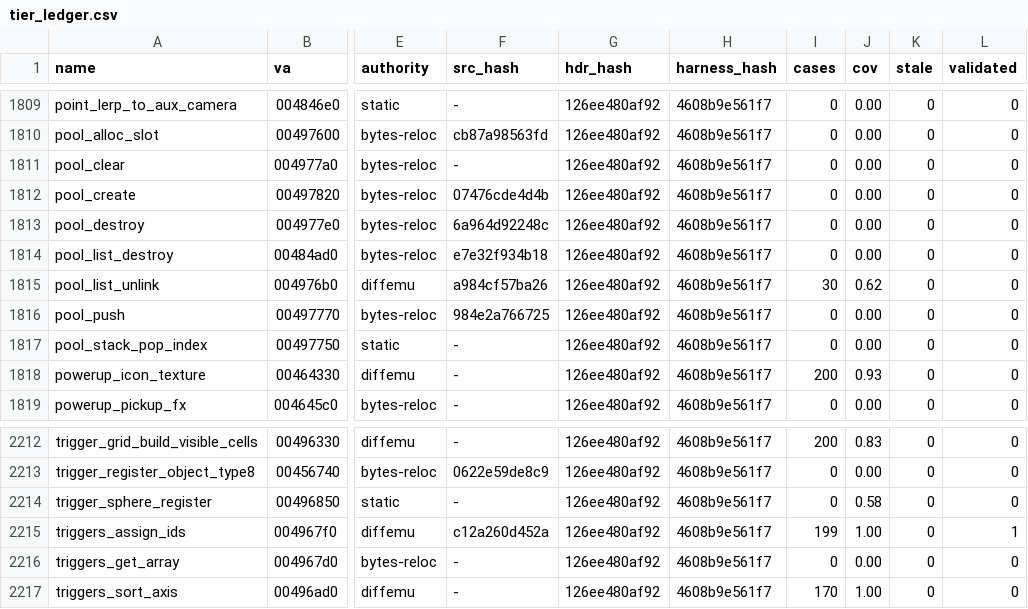
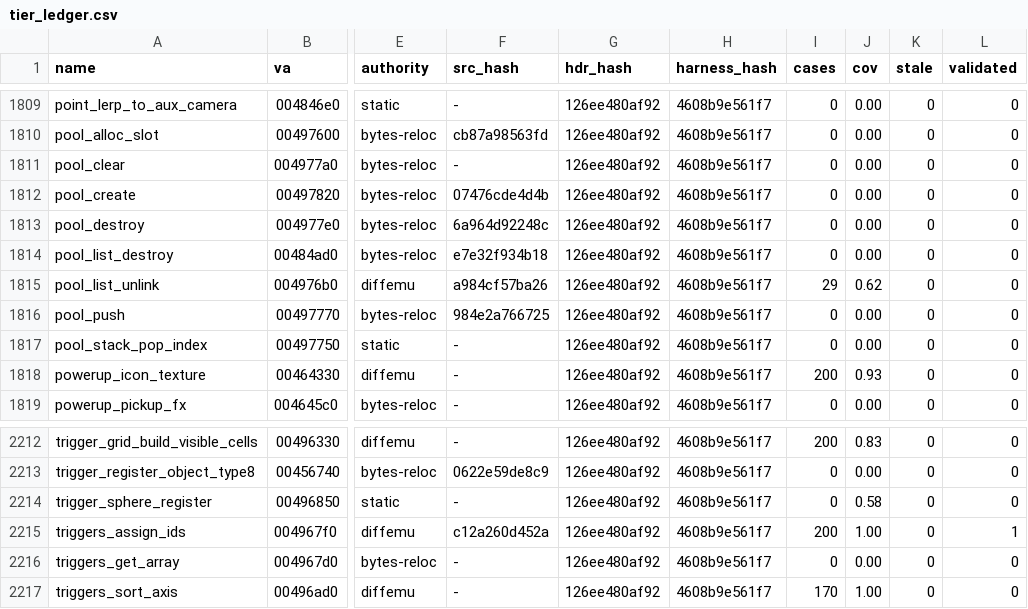
Before and after one commit to mashed-reverse-engineering/MFL-recomp, a CSV file: data/tier_ledger.csv, drawn as a sheet; only a part is shown, gaps mark what is left out; the diff names each change by its address in the sheet, - before the commit and + after, or states it on an @@ line.

```diff
--- a/data/tier_ledger.csv
+++ b/data/tier_ledger.csv
-I1815 (cases): 30
+I1815 (cases): 29
-I2215 (cases): 199
+I2215 (cases): 200
```
Also changed, not shown: 1 other file.
